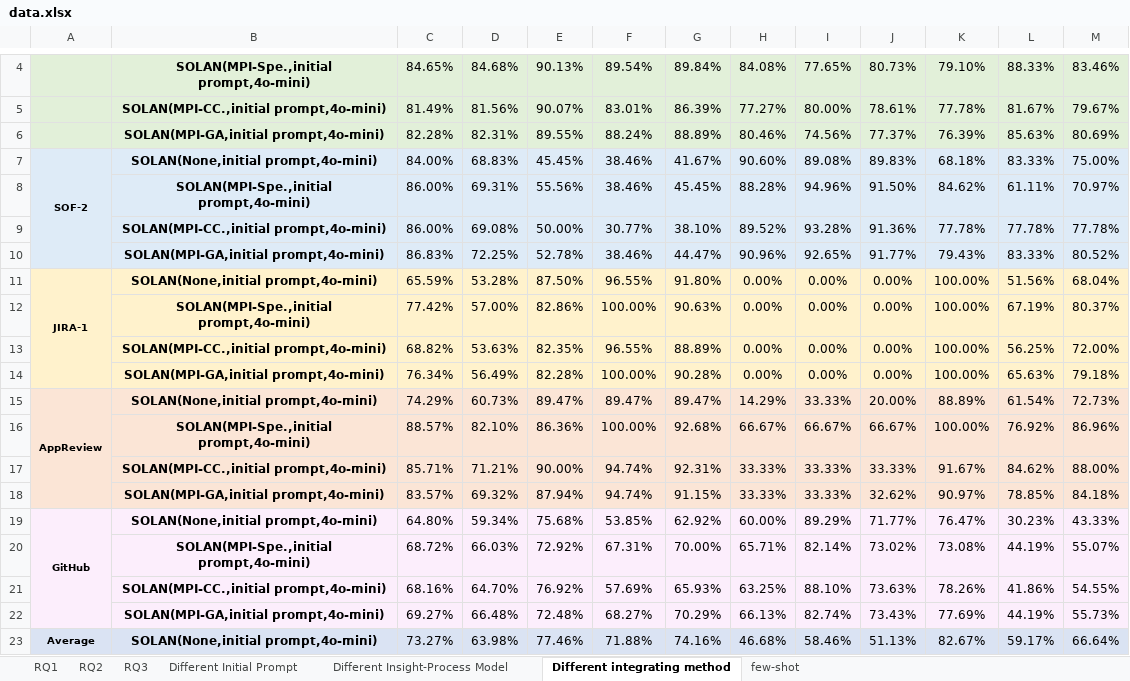
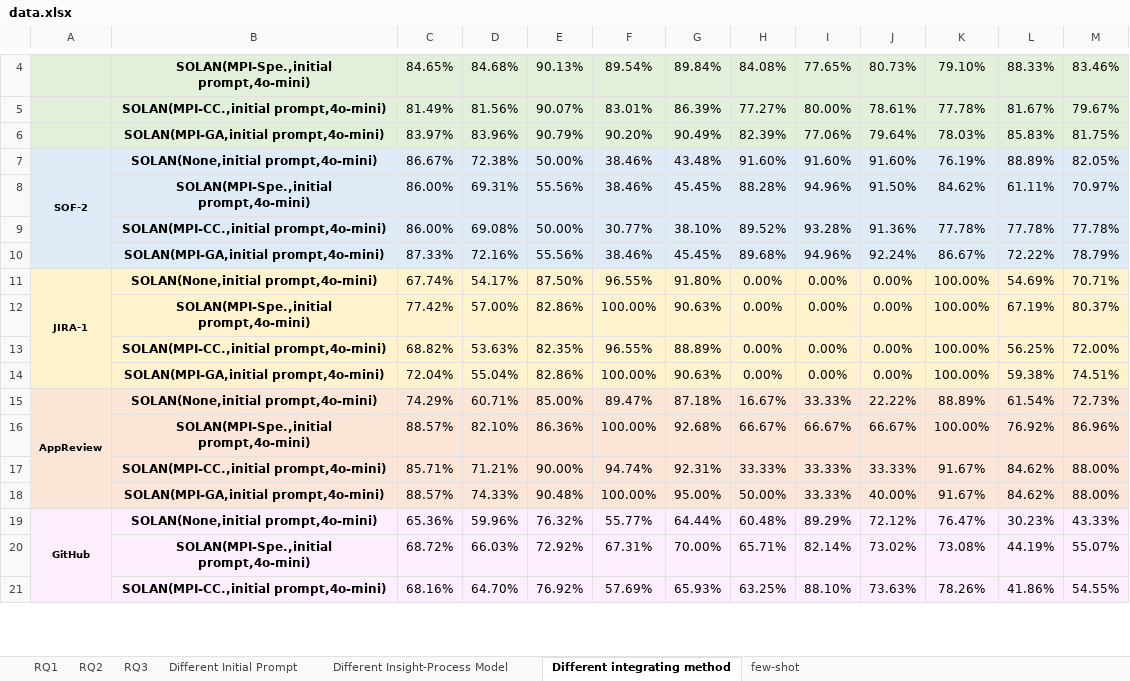
Before and after one commit to cedomo/SALON, an Excel workbook: data.xlsx, sheet Different integrating method, drawn as a sheet; only a part is shown, gaps mark what is left out; values as stored, in another font and other column widths than the file's, no borders; removed rows and columns are numbered as before the commit, all else as after; the diff covers the shown part only; the diff names each change by its address in the sheet, - before the commit and + after, or states it on an @@ line.

Commit message:
update

```diff
--- a/data.xlsx (sheet Different integrating method)
+++ b/data.xlsx (sheet Different integrating method)
-row 6:  | SOLAN(MPI-GA,initial prompt,4o-mini) | 82.28% | 82.31% | 89.55% | 88.24% | 88.89% | 80.46% | 74.56% | 77.37% | 76.39% | 85.63% | 80.69%
-row 7: SOF-2 | SOLAN(None,initial prompt,4o-mini) | 84.00% | 68.83% | 45.45% | 38.46% | 41.67% | 90.60% | 89.08% | 89.83% | 68.18% | 83.33% | 75.00%
+row 6:  | SOLAN(MPI-GA,initial prompt,4o-mini) | 83.97% | 83.96% | 90.79% | 90.20% | 90.49% | 82.39% | 77.06% | 79.64% | 78.03% | 85.83% | 81.75%
+row 7: SOF-2 | SOLAN(None,initial prompt,4o-mini) | 86.67% | 72.38% | 50.00% | 38.46% | 43.48% | 91.60% | 91.60% | 91.60% | 76.19% | 88.89% | 82.05%
-row 10:  | SOLAN(MPI-GA,initial prompt,4o-mini) | 86.83% | 72.25% | 52.78% | 38.46% | 44.47% | 90.96% | 92.65% | 91.77% | 79.43% | 83.33% | 80.52%
+row 10:  | SOLAN(MPI-GA,initial prompt,4o-mini) | 87.33% | 72.16% | 55.56% | 38.46% | 45.45% | 89.68% | 94.96% | 92.24% | 86.67% | 72.22% | 78.79%
-C11: 65.59%
+C11: 67.74%
-D11: 53.28%
+D11: 54.17%
-L11: 51.56%
+L11: 54.69%
-M11: 68.04%
+M11: 70.71%
-C14: 76.34%
+C14: 72.04%
-D14: 56.49%
+D14: 55.04%
-E14: 82.28%
+E14: 82.86%
-G14: 90.28%
+G14: 90.63%
-L14: 65.63%
+L14: 59.38%
-M14: 79.18%
+M14: 74.51%
-D15: 60.73%
+D15: 60.71%
-E15: 89.47%
+E15: 85.00%
-G15: 89.47%
+G15: 87.18%
-H15: 14.29%
+H15: 16.67%
-J15: 20.00%
+J15: 22.22%
-row 18:  | SOLAN(MPI-GA,initial prompt,4o-mini) | 83.57% | 69.32% | 87.94% | 94.74% | 91.15% | 33.33% | 33.33% | 32.62% | 90.97% | 78.85% | 84.18%
+row 18:  | SOLAN(MPI-GA,initial prompt,4o-mini) | 88.57% | 74.33% | 90.48% | 100.00% | 95.00% | 50.00% | 33.33% | 40.00% | 91.67% | 84.62% | 88.00%
-C19: 64.80%
+C19: 65.36%
-D19: 59.34%
+D19: 59.96%
-E19: 75.68%
+E19: 76.32%
-F19: 53.85%
+F19: 55.77%
-G19: 62.92%
+G19: 64.44%
-H19: 60.00%
+H19: 60.48%
-J19: 71.77%
+J19: 72.12%
-row 22:  | SOLAN(MPI-GA,initial prompt,4o-mini) | 69.27% | 66.48% | 72.48% | 68.27% | 70.29% | 66.13% | 82.74% | 73.43% | 77.69% | 44.19% | 55.73%
-row 23: Average | SOLAN(None,initial prompt,4o-mini) | 73.27% | 63.98% | 77.46% | 71.88% | 74.16% | 46.68% | 58.46% | 51.13% | 82.67% | 59.17% | 66.64%
```
Also changed, not shown: 3 added rows and 1 removed row elsewhere in this sheet, sheet Different Insight-Process Model.
